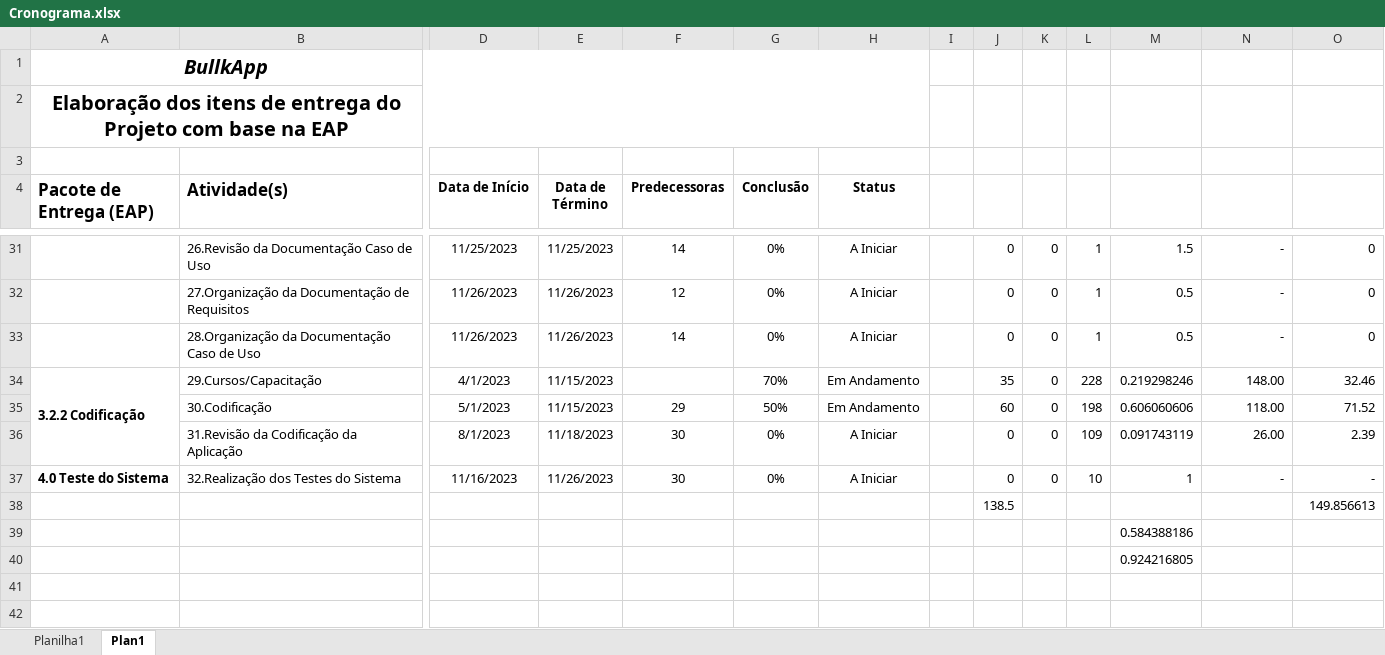
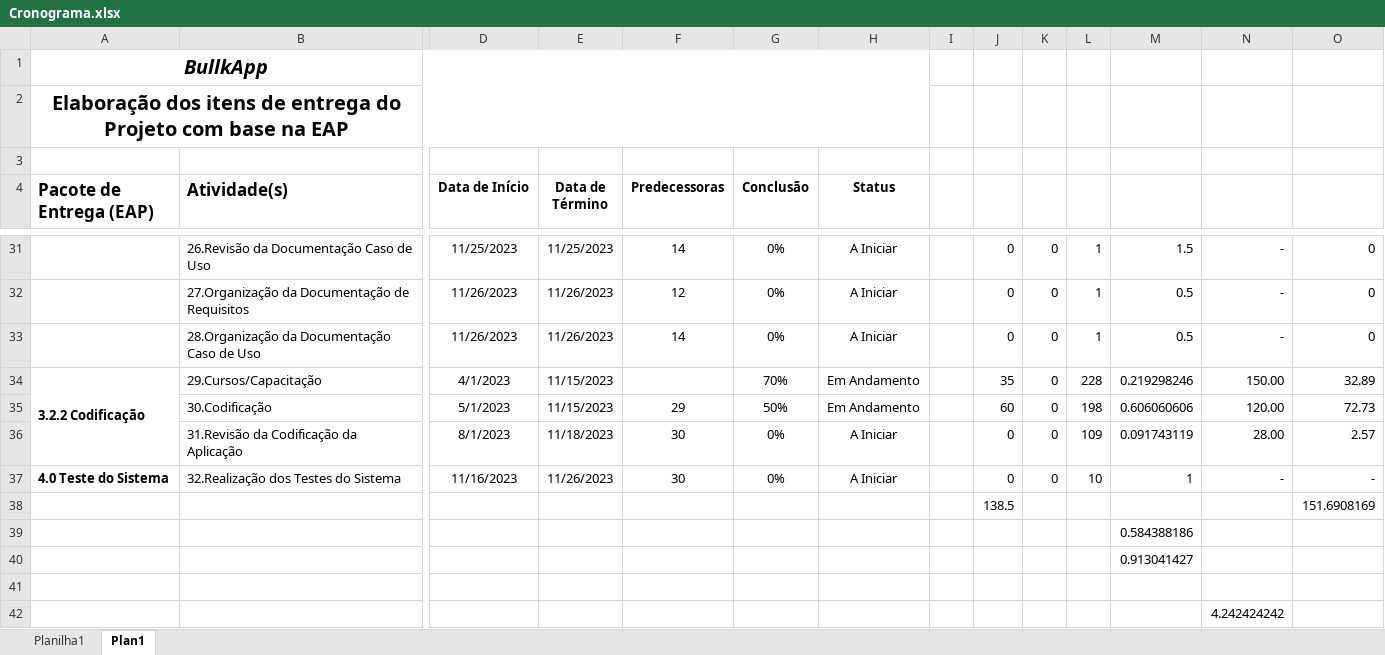
Before and after one commit to LeooaLMEIDA/ProjetoIntegrador, an Excel workbook: gestao_projetos/Cronograma.xlsx, sheet Plan1, drawn as a sheet; only a part is shown, gaps mark what is left out; values as stored, in another font and other column widths than the file's, no borders; rows hold the shown columns only; the diff names each change by its address in the sheet, - before the commit and + after, or states it on an @@ line.

```diff
--- a/gestao_projetos/Cronograma.xlsx (sheet Plan1)
+++ b/gestao_projetos/Cronograma.xlsx (sheet Plan1)
-N34: 148.00
+N34: 150.00
-O34: 32.46
+O34: 32.89
-N35: 118.00
+N35: 120.00
-O35: 71.52
+O35: 72.73
-N36: 26.00
+N36: 28.00
-O36: 2.39
+O36: 2.57
-O38: 149.856613
+O38: 151.6908169
-M40: 0.924216805
+M40: 0.913041427
+row 41: (empty)
+row 42:  |  |  |  |  |  |  |  |  |  |  |  | 4.242424242
```
Also changed, not shown: gestao_projetos/Métricas do Projeto.xlsx, 8 other files.
